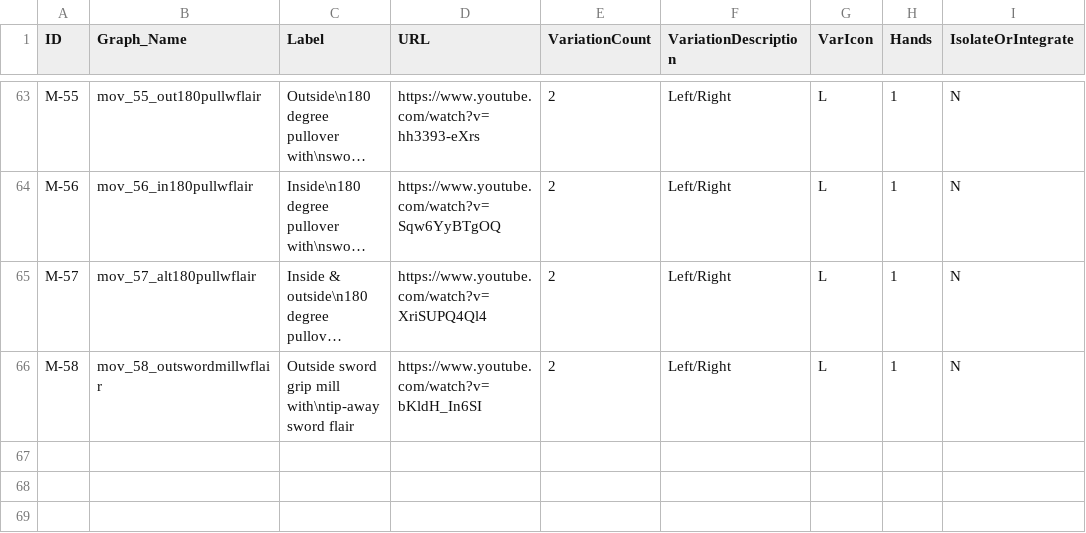
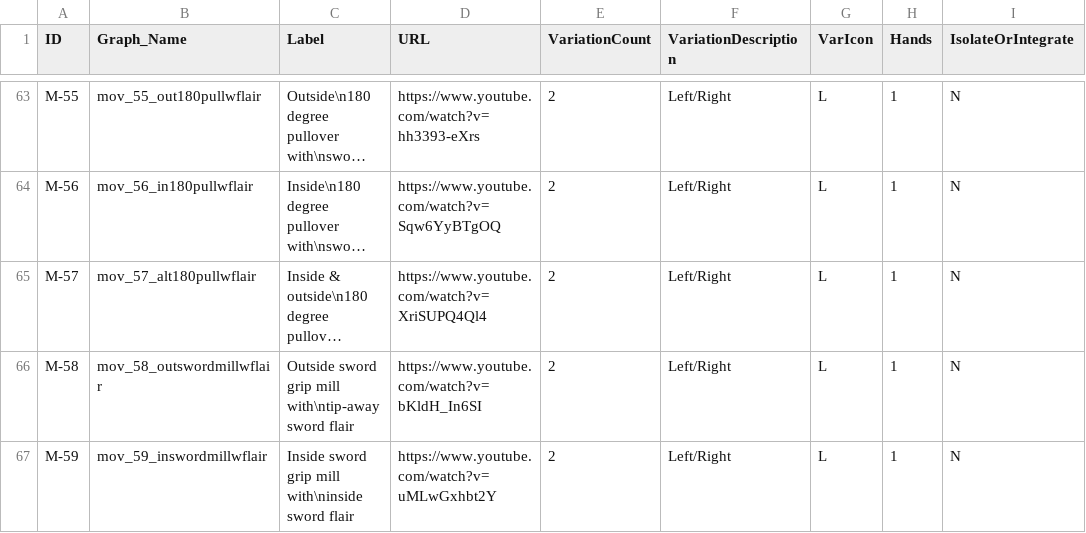
Before and after one commit to dznz/wildman-skill-trees, a CSV file: src/mace/mace_progression.csv, drawn as a sheet; only a part is shown, gaps mark what is left out; long unchanged cells end in …; the diff names each change by its address in the sheet, - before the commit and + after, or states it on an @@ line.

Commit message:
feat(mace_progression): add M-59
Also add missing title to mace_progression_ALL puml

```diff
--- a/src/mace/mace_progression.csv
+++ b/src/mace/mace_progression.csv
+row 67: M-59 | mov_59_inswordmillwflair | Inside sword grip mill with\ninside sword flair | https://www.youtube.com/watch?v=uMLwGxhbt2Y | 2 | Left/Right | L | 1 | N
```
Also changed, not shown: 4 other files.
